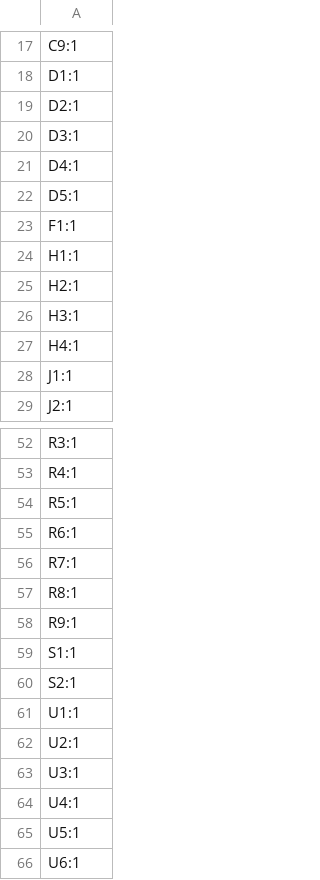
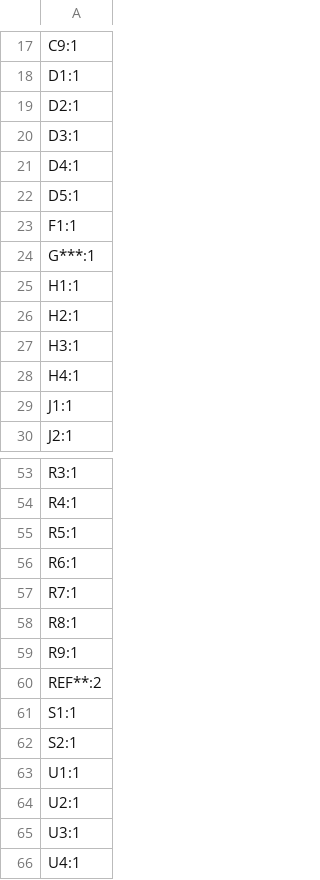
Before and after one commit to matthew-the-king/STM32-LORA-Remote-controller, a CSV file: designators.csv, drawn as a sheet; only a part is shown, gaps mark what is left out; the shorter side is filled out with more unchanged rows.

```diff
--- a/designators.csv
+++ b/designators.csv
@@ -23,2 +23,3 @@ D5:1
 F1:1
+G***:1
 H1:1
@@ -58,2 +59,3 @@ R8:1
 R9:1
+REF**:2
 S1:1
```
Also changed, not shown: 2 other files.
